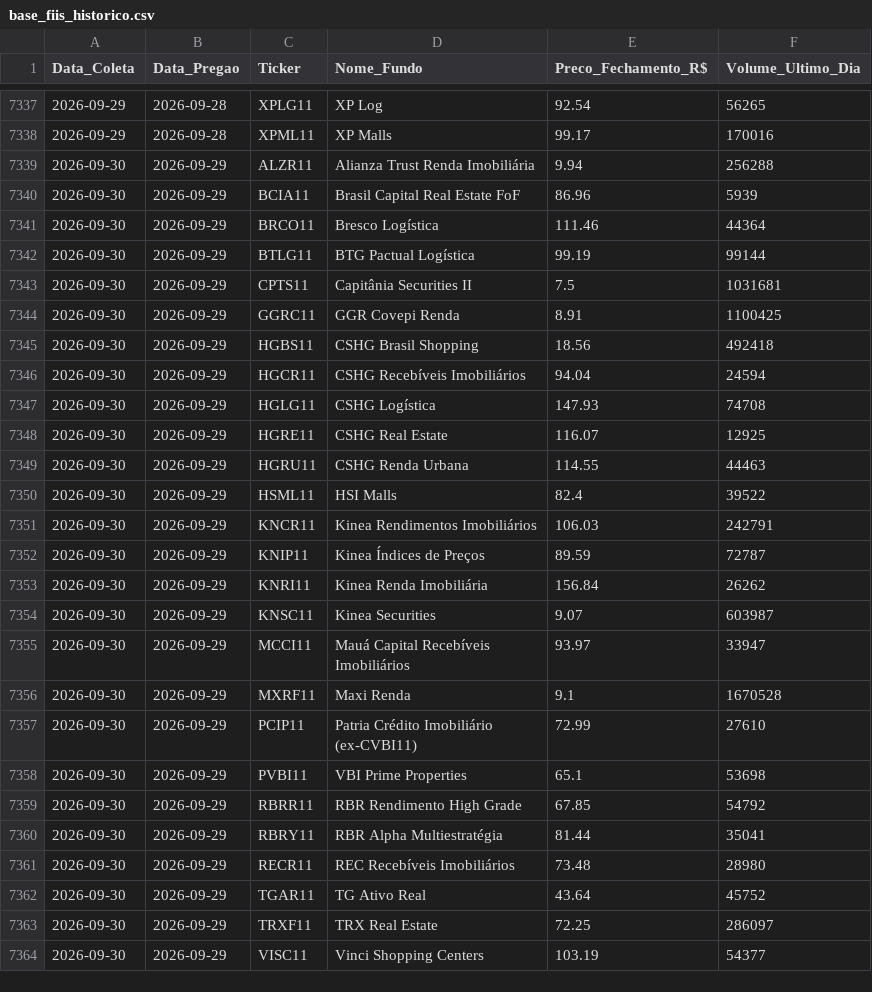
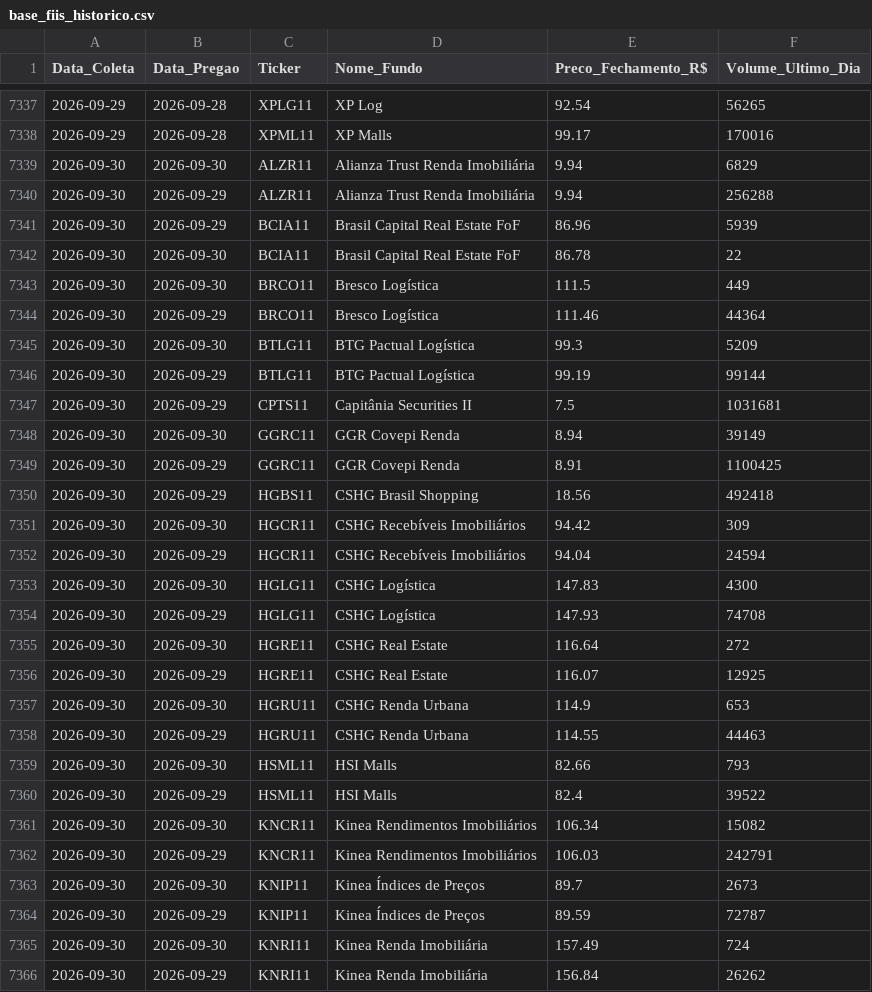
Before and after one commit to GuiVeiga04/Site-Analise-FIIs, a CSV file: base_fiis_historico.csv, drawn as a sheet; only a part is shown, gaps mark what is left out; the shorter side is filled out with more unchanged rows; the diff covers the shown part only.

```diff
--- a/base_fiis_historico.csv
+++ b/base_fiis_historico.csv
@@ -7338,16 +7338,29 @@
 2026-09-29;2026-09-28;XPML11;XP Malls;99.17;170016
+2026-09-30;2026-09-30;ALZR11;Alianza Trust Renda Imobiliária;9.94;6829
 2026-09-30;2026-09-29;ALZR11;Alianza Trust Renda Imobiliária;9.94;256288
 2026-09-30;2026-09-29;BCIA11;Brasil Capital Real Estate FoF;86.96;5939
+2026-09-30;2026-09-30;BCIA11;Brasil Capital Real Estate FoF;86.78;22
+2026-09-30;2026-09-30;BRCO11;Bresco Logística;111.5;449
 2026-09-30;2026-09-29;BRCO11;Bresco Logística;111.46;44364
+2026-09-30;2026-09-30;BTLG11;BTG Pactual Logística;99.3;5209
 2026-09-30;2026-09-29;BTLG11;BTG Pactual Logística;99.19;99144
 2026-09-30;2026-09-29;CPTS11;Capitânia Securities II;7.5;1031681
+2026-09-30;2026-09-30;GGRC11;GGR Covepi Renda;8.94;39149
 2026-09-30;2026-09-29;GGRC11;GGR Covepi Renda;8.91;1100425
 2026-09-30;2026-09-29;HGBS11;CSHG Brasil Shopping;18.56;492418
+2026-09-30;2026-09-30;HGCR11;CSHG Recebíveis Imobiliários;94.42;309
 2026-09-30;2026-09-29;HGCR11;CSHG Recebíveis Imobiliários;94.04;24594
+2026-09-30;2026-09-30;HGLG11;CSHG Logística;147.83;4300
 2026-09-30;2026-09-29;HGLG11;CSHG Logística;147.93;74708
+2026-09-30;2026-09-30;HGRE11;CSHG Real Estate;116.64;272
 2026-09-30;2026-09-29;HGRE11;CSHG Real Estate;116.07;12925
+2026-09-30;2026-09-30;HGRU11;CSHG Renda Urbana;114.9;653
 2026-09-30;2026-09-29;HGRU11;CSHG Renda Urbana;114.55;44463
+2026-09-30;2026-09-30;HSML11;HSI Malls;82.66;793
 2026-09-30;2026-09-29;HSML11;HSI Malls;82.4;39522
+2026-09-30;2026-09-30;KNCR11;Kinea Rendimentos Imobiliários;106.34;15082
 2026-09-30;2026-09-29;KNCR11;Kinea Rendimentos Imobiliários;106.03;242791
+2026-09-30;2026-09-30;KNIP11;Kinea Índices de Preços;89.7;2673
 2026-09-30;2026-09-29;KNIP11;Kinea Índices de Preços;89.59;72787
+2026-09-30;2026-09-30;KNRI11;Kinea Renda Imobiliária;157.49;724
 2026-09-30;2026-09-29;KNRI11;Kinea Renda Imobiliária;156.84;26262
```
Also changed, not shown: 12 added rows elsewhere in this file, base_indicadores.csv, 9 other files.
